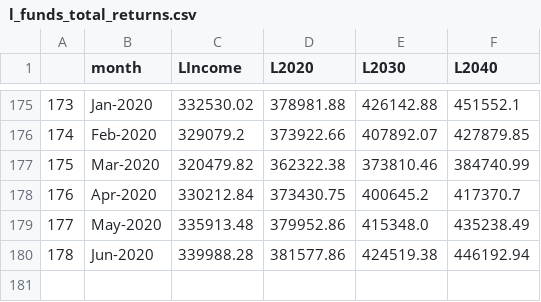
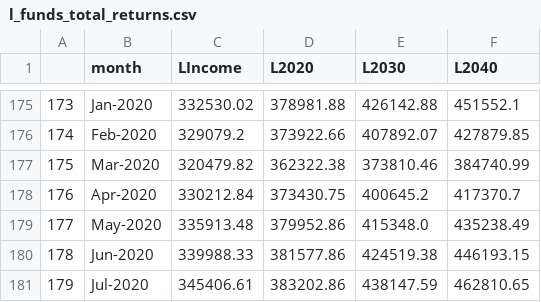
Before and after one commit to TSPstrategies/TSPstats, a CSV file: TSP_Fund_Returns/l_funds_total_returns.csv, drawn as a sheet; only a part is shown, gaps mark what is left out.

```diff
--- a/TSP_Fund_Returns/l_funds_total_returns.csv
+++ b/TSP_Fund_Returns/l_funds_total_returns.csv
@@ -179,2 +179,3 @@
 177,May-2020,335913.48,379952.86,415348.0,435238.49
-178,Jun-2020,339988.28,381577.86,424519.38,446192.94
+178,Jun-2020,339988.33,381577.86,424519.38,446193.15
+179,Jul-2020,345406.61,383202.86,438147.59,462810.65
```
Also changed, not shown: TSP_Fund_Returns/gcf_funds_monthly_returns.csv, TSP_Fund_Returns/gcf_funds_total_returns.csv, 8 other files.
